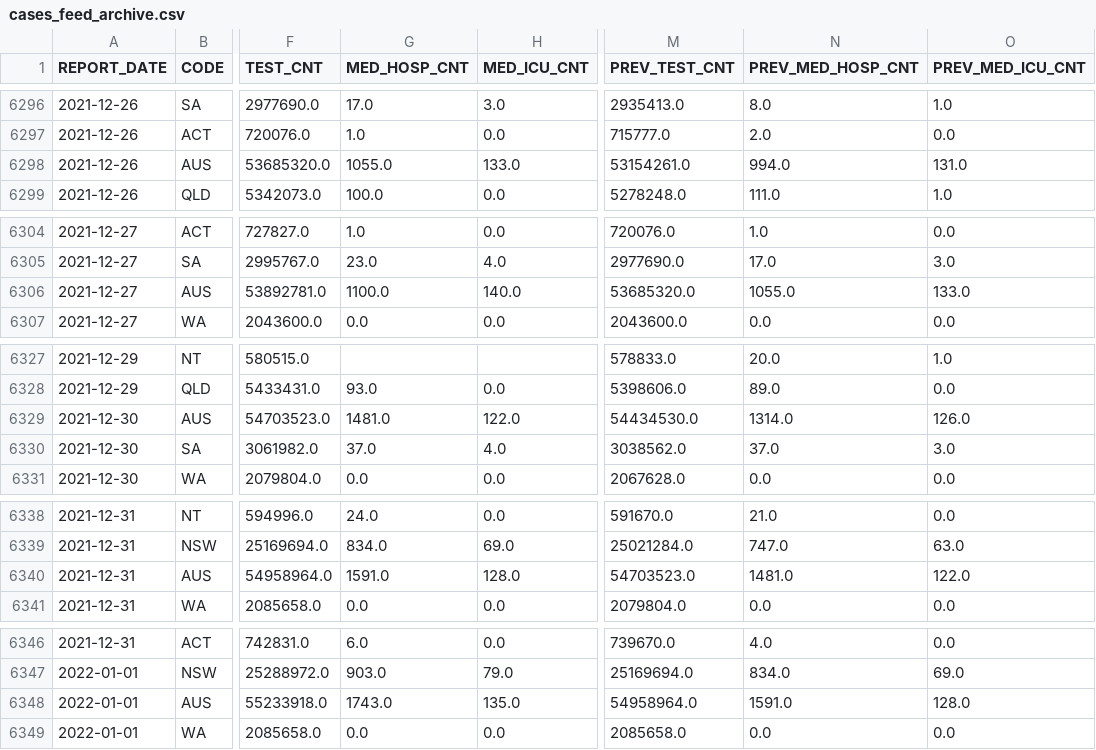
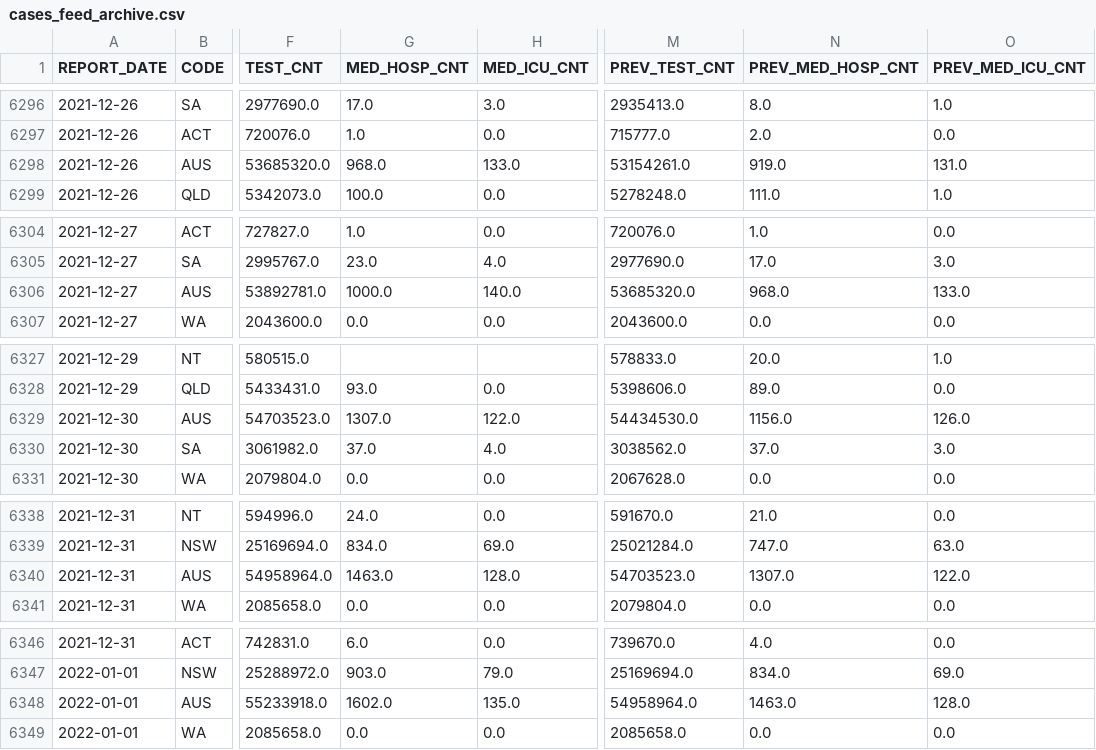
Before and after one commit to guardian/oz-covid-health-data, a CSV file: archive/cases_feed_archive.csv, drawn as a sheet; only a part is shown, gaps mark what is left out; the diff covers the shown part only; the diff names each change by its address in the sheet, - before the commit and + after, or states it on an @@ line.

```diff
--- a/archive/cases_feed_archive.csv
+++ b/archive/cases_feed_archive.csv
-G6298 (MED_HOSP_CNT): 1055.0
+G6298 (MED_HOSP_CNT): 968.0
-N6298 (PREV_MED_HOSP_CNT): 994.0
+N6298 (PREV_MED_HOSP_CNT): 919.0
-G6306 (MED_HOSP_CNT): 1100.0
+G6306 (MED_HOSP_CNT): 1000.0
-N6306 (PREV_MED_HOSP_CNT): 1055.0
+N6306 (PREV_MED_HOSP_CNT): 968.0
-G6329 (MED_HOSP_CNT): 1481.0
+G6329 (MED_HOSP_CNT): 1307.0
-N6329 (PREV_MED_HOSP_CNT): 1314.0
+N6329 (PREV_MED_HOSP_CNT): 1156.0
-G6340 (MED_HOSP_CNT): 1591.0
+G6340 (MED_HOSP_CNT): 1463.0
-N6340 (PREV_MED_HOSP_CNT): 1481.0
+N6340 (PREV_MED_HOSP_CNT): 1307.0
-G6348 (MED_HOSP_CNT): 1743.0
+G6348 (MED_HOSP_CNT): 1602.0
-N6348 (PREV_MED_HOSP_CNT): 1591.0
+N6348 (PREV_MED_HOSP_CNT): 1463.0
```
Also changed, not shown: 33 edited cells elsewhere in this file, 1 other file.
